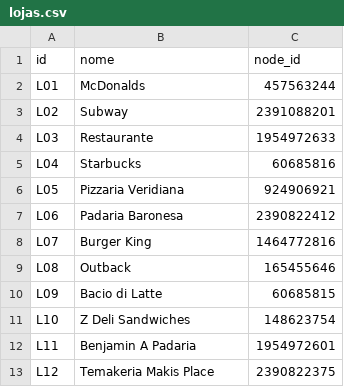
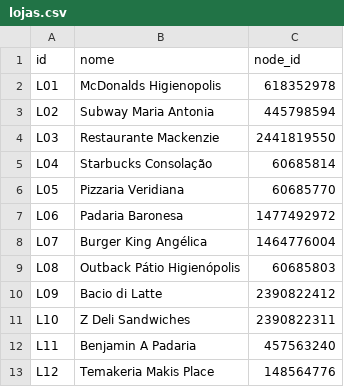
Before and after one commit to M4t3u5534/Hackathon-Keeta-2026, a CSV file: lojas.csv, drawn as a sheet.

```diff
--- a/lojas.csv
+++ b/lojas.csv
@@ -1,13 +1,13 @@
 id,nome,node_id
-L01,McDonalds,457563244
-L02,Subway,2391088201
-L03,Restaurante,1954972633
-L04,Starbucks,60685816
-L05,Pizzaria Veridiana,924906921
-L06,Padaria Baronesa,2390822412
-L07,Burger King,1464772816
-L08,Outback,165455646
-L09,Bacio di Latte,60685815
-L10,Z Deli Sandwiches,148623754
-L11,Benjamin A Padaria,1954972601
-L12,Temakeria Makis Place,2390822375
+L01,McDonalds Higienopolis,618352978
+L02,Subway Maria Antonia,445798594
+L03,Restaurante Mackenzie,2441819550
+L04,Starbucks Consolação,60685814
+L05,Pizzaria Veridiana,60685770
+L06,Padaria Baronesa,1477492972
+L07,Burger King Angélica,1464776004
+L08,Outback Pátio Higienópolis,60685803
+L09,Bacio di Latte,2390822412
+L10,Z Deli Sandwiches,2390822311
+L11,Benjamin A Padaria,457563240
+L12,Temakeria Makis Place,148564776
```
Also changed, not shown: entregadores.csv, 3 other files.
